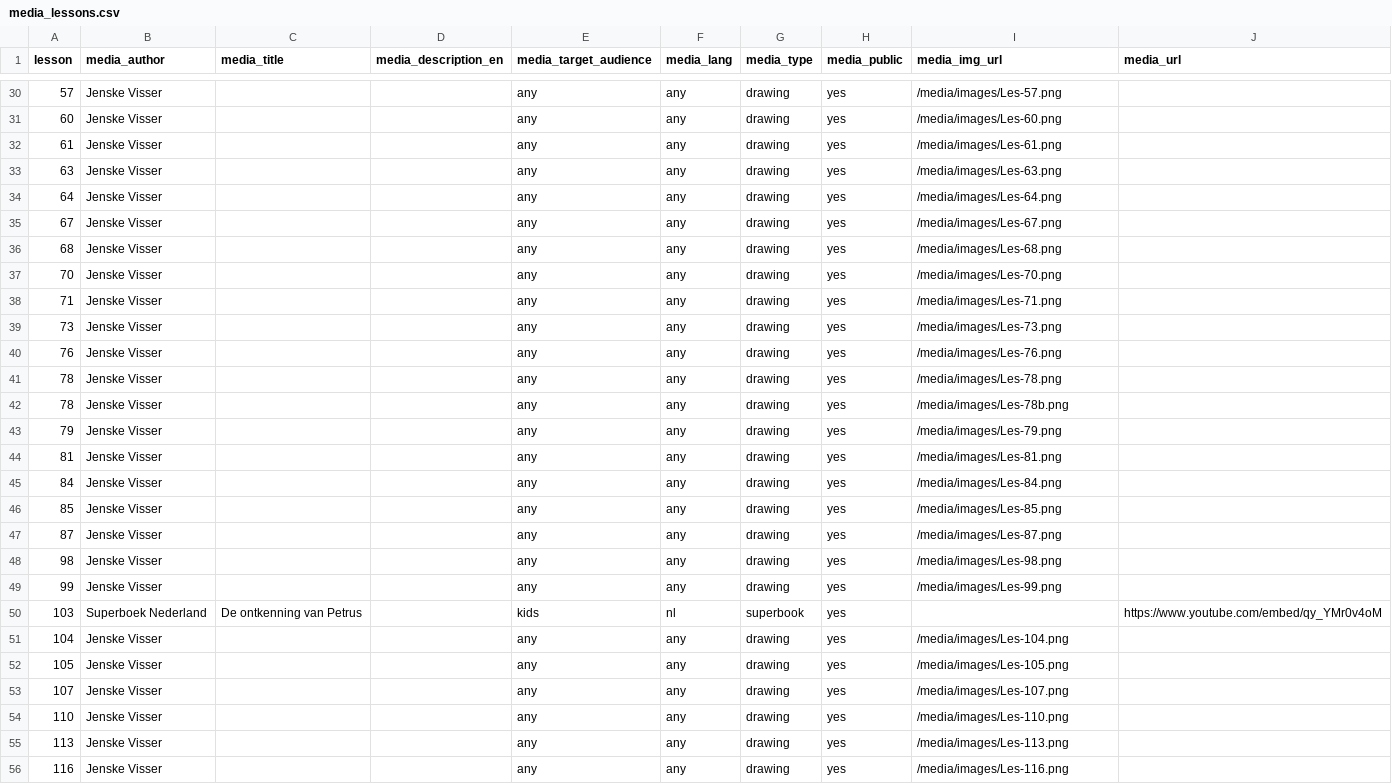
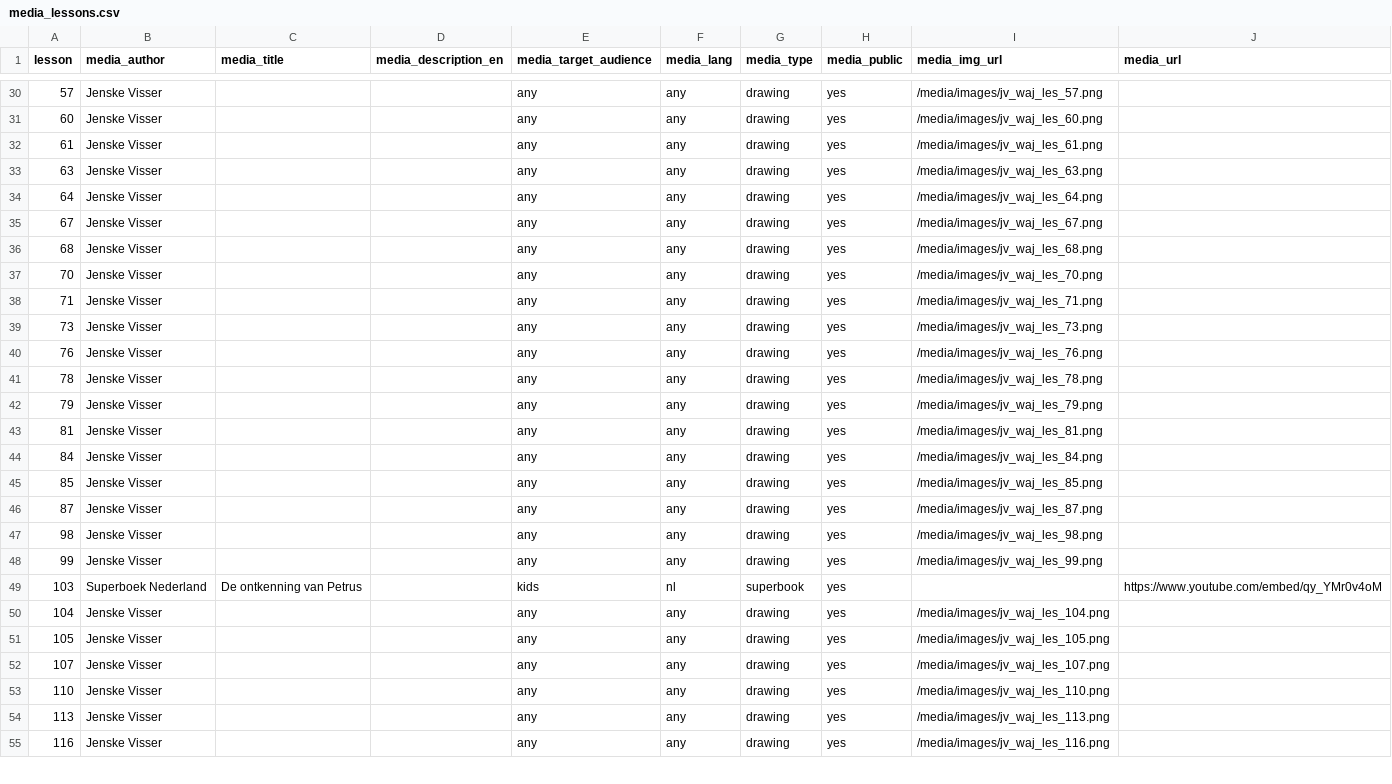
Before and after one commit to walkasjesus/walkasjesus_media, a CSV file: media_lessons.csv, drawn as a sheet; only a part is shown, gaps mark what is left out; the diff covers the shown part only.

```diff
--- a/media_lessons.csv
+++ b/media_lessons.csv
@@ -30,27 +30,26 @@ lesson;media_author;media_title;media_description_en;media_target_audience;media
-57;Jenske Visser;;;any;any;drawing;yes;/media/images/Les-57.png;
-60;Jenske Visser;;;any;any;drawing;yes;/media/images/Les-60.png;
-61;Jenske Visser;;;any;any;drawing;yes;/media/images/Les-61.png;
-63;Jenske Visser;;;any;any;drawing;yes;/media/images/Les-63.png;
-64;Jenske Visser;;;any;any;drawing;yes;/media/images/Les-64.png;
-67;Jenske Visser;;;any;any;drawing;yes;/media/images/Les-67.png;
-68;Jenske Visser;;;any;any;drawing;yes;/media/images/Les-68.png;
-70;Jenske Visser;;;any;any;drawing;yes;/media/images/Les-70.png;
-71;Jenske Visser;;;any;any;drawing;yes;/media/images/Les-71.png;
-73;Jenske Visser;;;any;any;drawing;yes;/media/images/Les-73.png;
-76;Jenske Visser;;;any;any;drawing;yes;/media/images/Les-76.png;
-78;Jenske Visser;;;any;any;drawing;yes;/media/images/Les-78.png;
-78;Jenske Visser;;;any;any;drawing;yes;/media/images/Les-78b.png;
-79;Jenske Visser;;;any;any;drawing;yes;/media/images/Les-79.png;
-81;Jenske Visser;;;any;any;drawing;yes;/media/images/Les-81.png;
-84;Jenske Visser;;;any;any;drawing;yes;/media/images/Les-84.png;
-85;Jenske Visser;;;any;any;drawing;yes;/media/images/Les-85.png;
-87;Jenske Visser;;;any;any;drawing;yes;/media/images/Les-87.png;
-98;Jenske Visser;;;any;any;drawing;yes;/media/images/Les-98.png;
-99;Jenske Visser;;;any;any;drawing;yes;/media/images/Les-99.png;
+57;Jenske Visser;;;any;any;drawing;yes;/media/images/jv_waj_les_57.png;
+60;Jenske Visser;;;any;any;drawing;yes;/media/images/jv_waj_les_60.png;
+61;Jenske Visser;;;any;any;drawing;yes;/media/images/jv_waj_les_61.png;
+63;Jenske Visser;;;any;any;drawing;yes;/media/images/jv_waj_les_63.png;
+64;Jenske Visser;;;any;any;drawing;yes;/media/images/jv_waj_les_64.png;
+67;Jenske Visser;;;any;any;drawing;yes;/media/images/jv_waj_les_67.png;
+68;Jenske Visser;;;any;any;drawing;yes;/media/images/jv_waj_les_68.png;
+70;Jenske Visser;;;any;any;drawing;yes;/media/images/jv_waj_les_70.png;
+71;Jenske Visser;;;any;any;drawing;yes;/media/images/jv_waj_les_71.png;
+73;Jenske Visser;;;any;any;drawing;yes;/media/images/jv_waj_les_73.png;
+76;Jenske Visser;;;any;any;drawing;yes;/media/images/jv_waj_les_76.png;
+78;Jenske Visser;;;any;any;drawing;yes;/media/images/jv_waj_les_78.png;
+79;Jenske Visser;;;any;any;drawing;yes;/media/images/jv_waj_les_79.png;
+81;Jenske Visser;;;any;any;drawing;yes;/media/images/jv_waj_les_81.png;
+84;Jenske Visser;;;any;any;drawing;yes;/media/images/jv_waj_les_84.png;
+85;Jenske Visser;;;any;any;drawing;yes;/media/images/jv_waj_les_85.png;
+87;Jenske Visser;;;any;any;drawing;yes;/media/images/jv_waj_les_87.png;
+98;Jenske Visser;;;any;any;drawing;yes;/media/images/jv_waj_les_98.png;
+99;Jenske Visser;;;any;any;drawing;yes;/media/images/jv_waj_les_99.png;
 103;Superboek Nederland;De ontkenning van Petrus;;kids;nl;superbook;yes;;https://www.youtube.com/embed/qy_YMr0v4oM
-104;Jenske Visser;;;any;any;drawing;yes;/media/images/Les-104.png;
-105;Jenske Visser;;;any;any;drawing;yes;/media/images/Les-105.png;
-107;Jenske Visser;;;any;any;drawing;yes;/media/images/Les-107.png;
-110;Jenske Visser;;;any;any;drawing;yes;/media/images/Les-110.png;
-113;Jenske Visser;;;any;any;drawing;yes;/media/images/Les-113.png;
-116;Jenske Visser;;;any;any;drawing;yes;/media/images/Les-116.png;
+104;Jenske Visser;;;any;any;drawing;yes;/media/images/jv_waj_les_104.png;
+105;Jenske Visser;;;any;any;drawing;yes;/media/images/jv_waj_les_105.png;
+107;Jenske Visser;;;any;any;drawing;yes;/media/images/jv_waj_les_107.png;
+110;Jenske Visser;;;any;any;drawing;yes;/media/images/jv_waj_les_110.png;
+113;Jenske Visser;;;any;any;drawing;yes;/media/images/jv_waj_les_113.png;
+116;Jenske Visser;;;any;any;drawing;yes;/media/images/jv_waj_les_116.png;
```
Also changed, not shown: 20 edited cells elsewhere in this file, media.csv.
